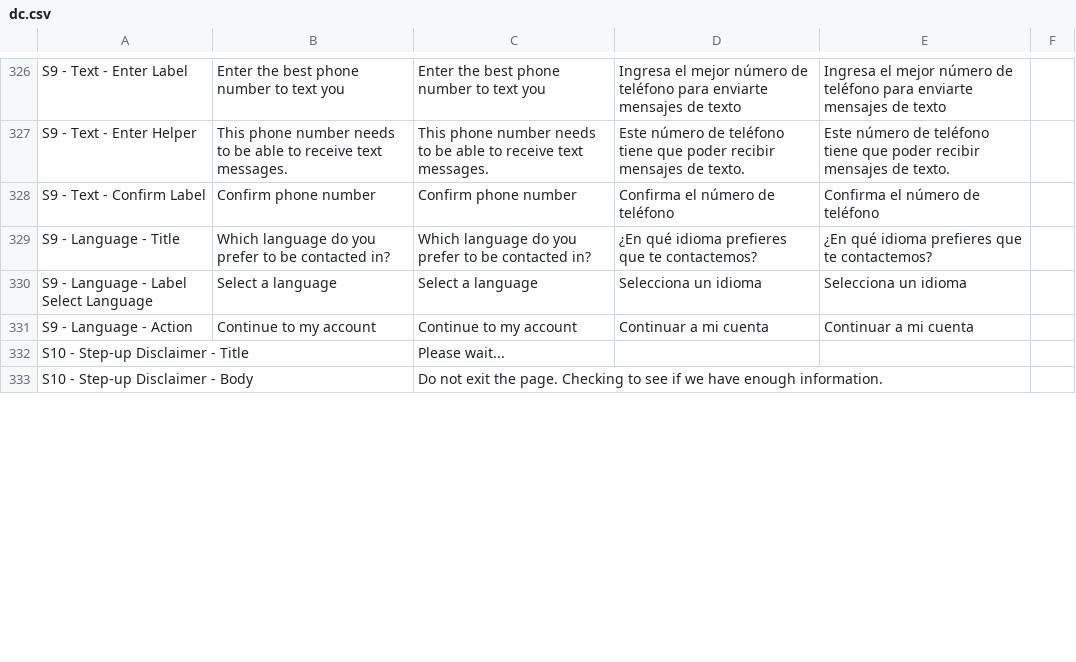
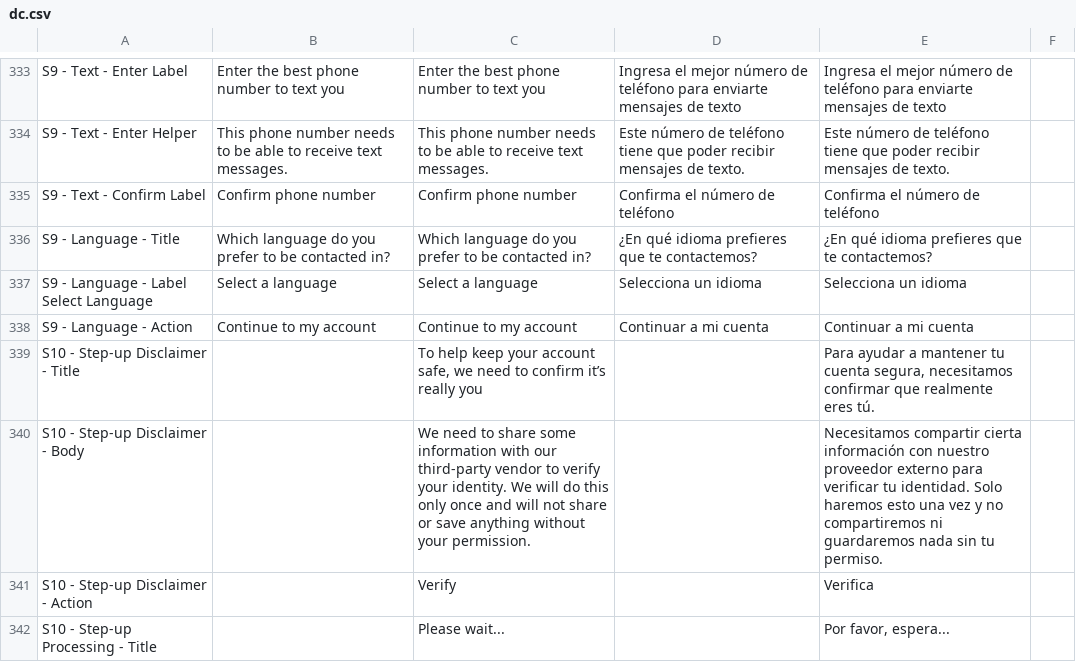
Before and after one commit to codeforamerica/sebt-self-service-portal, a CSV file: packages/design-system/content/states/dc.csv, drawn as a sheet; only a part is shown, gaps mark what is left out; the diff covers the shown part only.

```diff
--- a/packages/design-system/content/states/dc.csv
+++ b/packages/design-system/content/states/dc.csv
@@ -454,3 +468,5 @@ S9 - Language - Label Select Language,Select a language,Select a language,Selecc
 S9 - Language - Action,Continue to my account,Continue to my account,Continuar a mi cuenta,Continuar a mi cuenta,
-S10 - Step-up Disclaimer - Title,,Please wait...,,,
-S10 - Step-up Disclaimer - Body,,Do not exit the page. Checking to see if we have enough information.,,,
+S10 - Step-up Disclaimer - Title,,"To help keep your account safe, we need to confirm it’s really you",,"Para ayudar a mantener tu cuenta segura, necesitamos confirmar que realmente eres tú.",
+S10 - Step-up Disclaimer - Body,,We need to share some information with our third-party vendor to verify your identity. We will do this only once and will not share or save anything without your permission.,,Necesitamos compartir cierta información con nuestro proveedor externo para verificar tu identidad. Solo haremos esto una vez y no compartiremos ni guardaremos nada sin tu permiso.,
+S10 - Step-up Disclaimer - Action,,Verify,,Verifica,
+S10 - Step-up Processing - Title,,Please wait...,,"Por favor, espera...",
```
Also changed, not shown: 9 added rows, 1 removed row and 44 edited cells elsewhere in this file, packages/design-system/content/states/co.csv, 4 other files.
